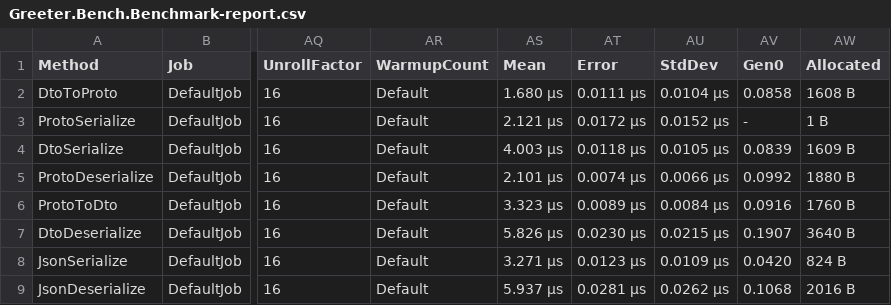
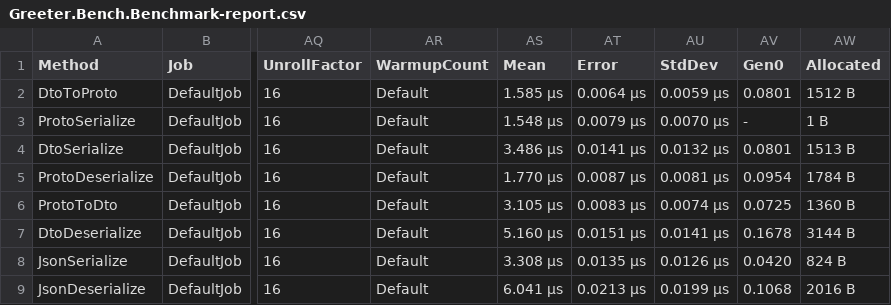
Before and after one commit to EduardSergeev/GreeterService, a CSV file: docs/bench-windows/results/Greeter.Bench.Benchmark-report.csv, drawn as a sheet; only a part is shown, gaps mark what is left out; the diff names each change by its address in the sheet, - before the commit and + after, or states it on an @@ line.

```diff
--- a/docs/bench-windows/results/Greeter.Bench.Benchmark-report.csv
+++ b/docs/bench-windows/results/Greeter.Bench.Benchmark-report.csv
-AS2 (Mean): 1.680 μs
+AS2 (Mean): 1.585 μs
-AT2 (Error): 0.0111 μs
+AT2 (Error): 0.0064 μs
-AU2 (StdDev): 0.0104 μs
+AU2 (StdDev): 0.0059 μs
-AV2 (Gen0): 0.0858
+AV2 (Gen0): 0.0801
-AW2 (Allocated): 1608 B
+AW2 (Allocated): 1512 B
-AS3 (Mean): 2.121 μs
+AS3 (Mean): 1.548 μs
-AT3 (Error): 0.0172 μs
+AT3 (Error): 0.0079 μs
-AU3 (StdDev): 0.0152 μs
+AU3 (StdDev): 0.0070 μs
-AS4 (Mean): 4.003 μs
+AS4 (Mean): 3.486 μs
-AT4 (Error): 0.0118 μs
+AT4 (Error): 0.0141 μs
-AU4 (StdDev): 0.0105 μs
+AU4 (StdDev): 0.0132 μs
-AV4 (Gen0): 0.0839
+AV4 (Gen0): 0.0801
-AW4 (Allocated): 1609 B
+AW4 (Allocated): 1513 B
-AS5 (Mean): 2.101 μs
+AS5 (Mean): 1.770 μs
-AT5 (Error): 0.0074 μs
+AT5 (Error): 0.0087 μs
-AU5 (StdDev): 0.0066 μs
+AU5 (StdDev): 0.0081 μs
-AV5 (Gen0): 0.0992
+AV5 (Gen0): 0.0954
-AW5 (Allocated): 1880 B
+AW5 (Allocated): 1784 B
-AS6 (Mean): 3.323 μs
+AS6 (Mean): 3.105 μs
-AT6 (Error): 0.0089 μs
+AT6 (Error): 0.0083 μs
-AU6 (StdDev): 0.0084 μs
+AU6 (StdDev): 0.0074 μs
-AV6 (Gen0): 0.0916
+AV6 (Gen0): 0.0725
-AW6 (Allocated): 1760 B
+AW6 (Allocated): 1360 B
-AS7 (Mean): 5.826 μs
+AS7 (Mean): 5.160 μs
-AT7 (Error): 0.0230 μs
+AT7 (Error): 0.0151 μs
-AU7 (StdDev): 0.0215 μs
+AU7 (StdDev): 0.0141 μs
-AV7 (Gen0): 0.1907
+AV7 (Gen0): 0.1678
-AW7 (Allocated): 3640 B
+AW7 (Allocated): 3144 B
-AS8 (Mean): 3.271 μs
+AS8 (Mean): 3.308 μs
-AT8 (Error): 0.0123 μs
+AT8 (Error): 0.0135 μs
-AU8 (StdDev): 0.0109 μs
+AU8 (StdDev): 0.0126 μs
-AS9 (Mean): 5.937 μs
+AS9 (Mean): 6.041 μs
-AT9 (Error): 0.0281 μs
+AT9 (Error): 0.0213 μs
-AU9 (StdDev): 0.0262 μs
+AU9 (StdDev): 0.0199 μs
```
Also changed, not shown: docs/bench-linux/results/Greeter.Bench.Benchmark-measurements.csv, docs/bench-linux/results/Greeter.Bench.Benchmark-report.csv, 12 other files.
